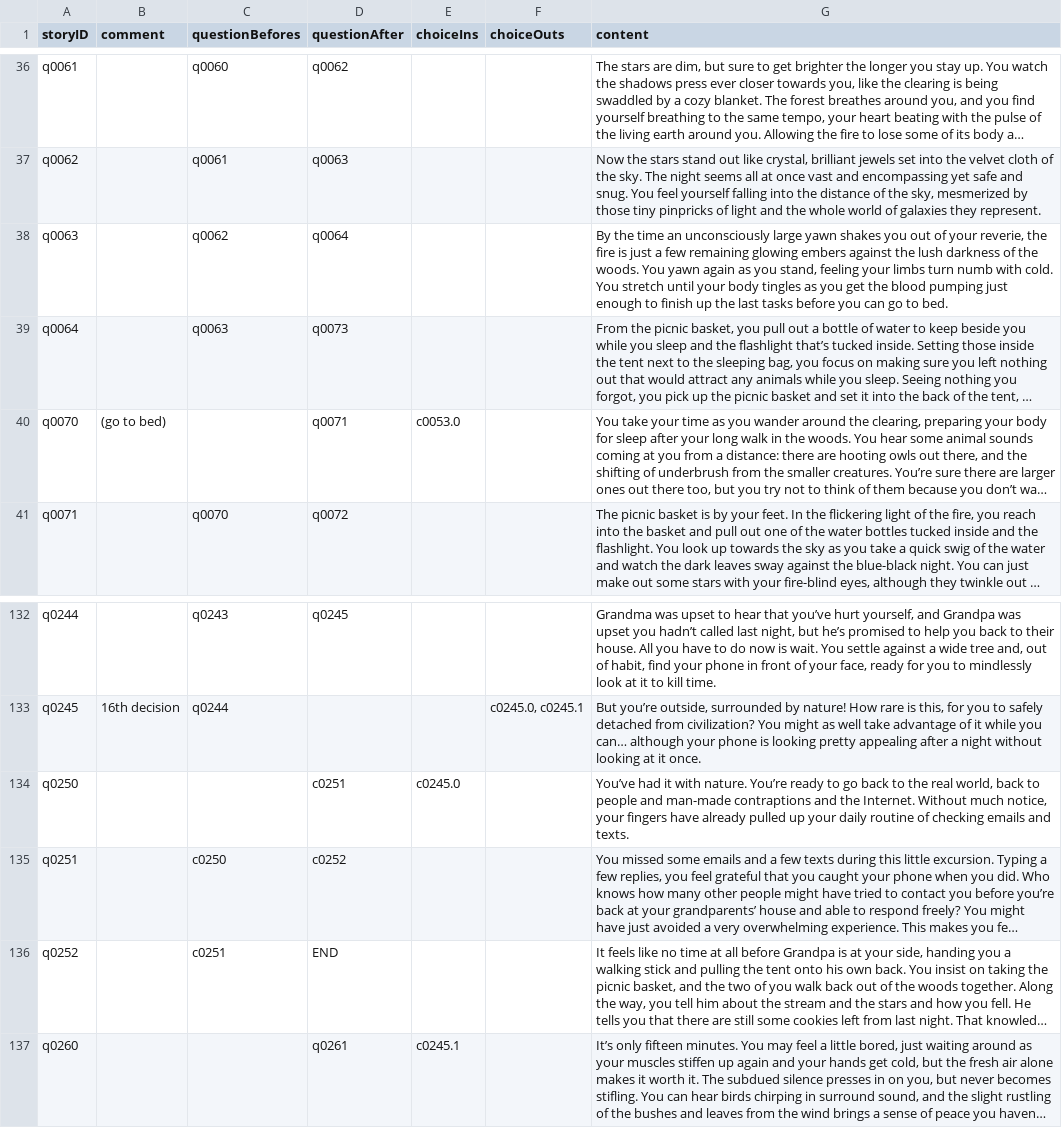
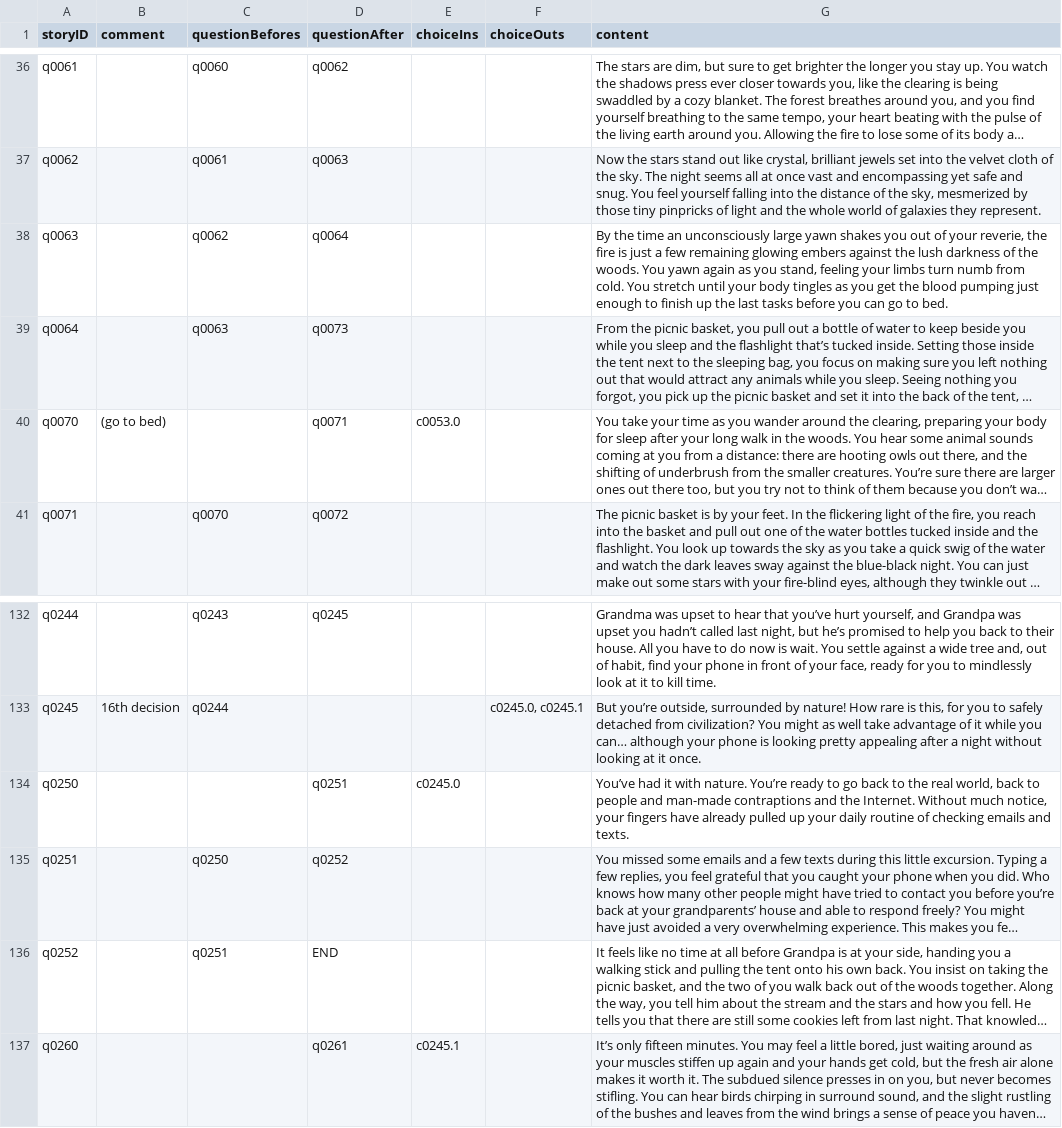
Before and after one commit to amyjoscelyn/dream-game, a CSV file: DreamGame/Question-Questions.csv, drawn as a sheet; only a part is shown, gaps mark what is left out; long unchanged cells end in …; the diff names each change by its address in the sheet, - before the commit and + after, or states it on an @@ line.

```diff
--- a/DreamGame/Question-Questions.csv
+++ b/DreamGame/Question-Questions.csv
-G38 (content): …turn numb with cold. You…
+G38 (content): …turn numb from cold. You…
-D134 (questionAfter): c0251
+D134 (questionAfter): q0251
-C135 (questionBefores): c0250
+C135 (questionBefores): q0250
-D135 (questionAfter): c0252
+D135 (questionAfter): q0252
-C136 (questionBefores): c0251
+C136 (questionBefores): q0251
```
Also changed, not shown: DreamGame/Choice-Table 1.csv, 3 other files.
